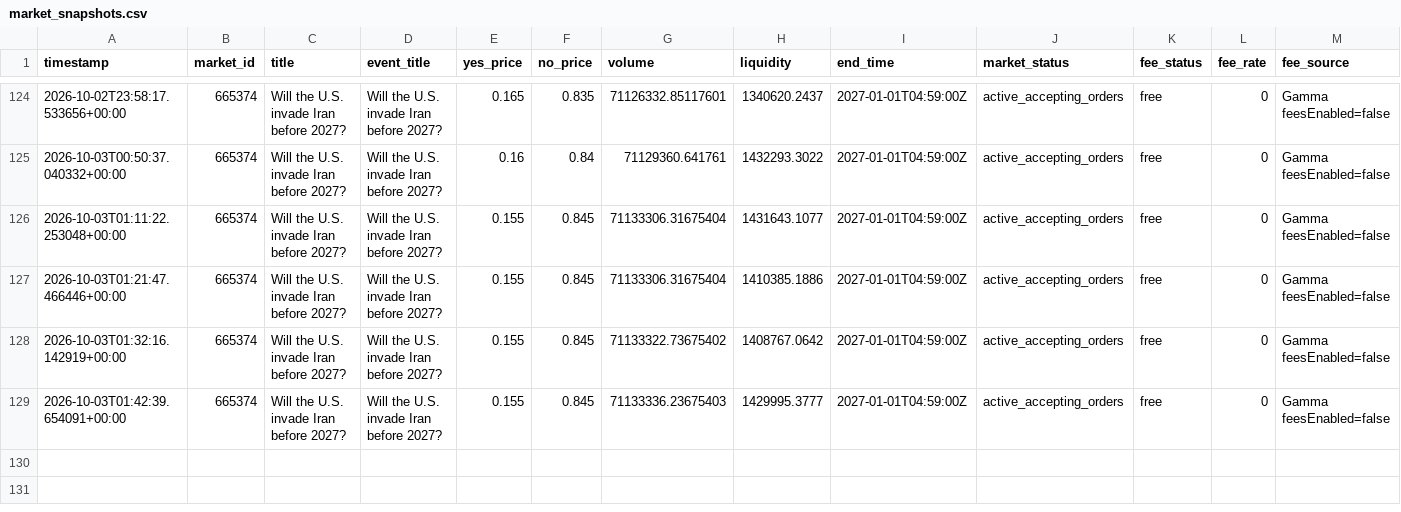
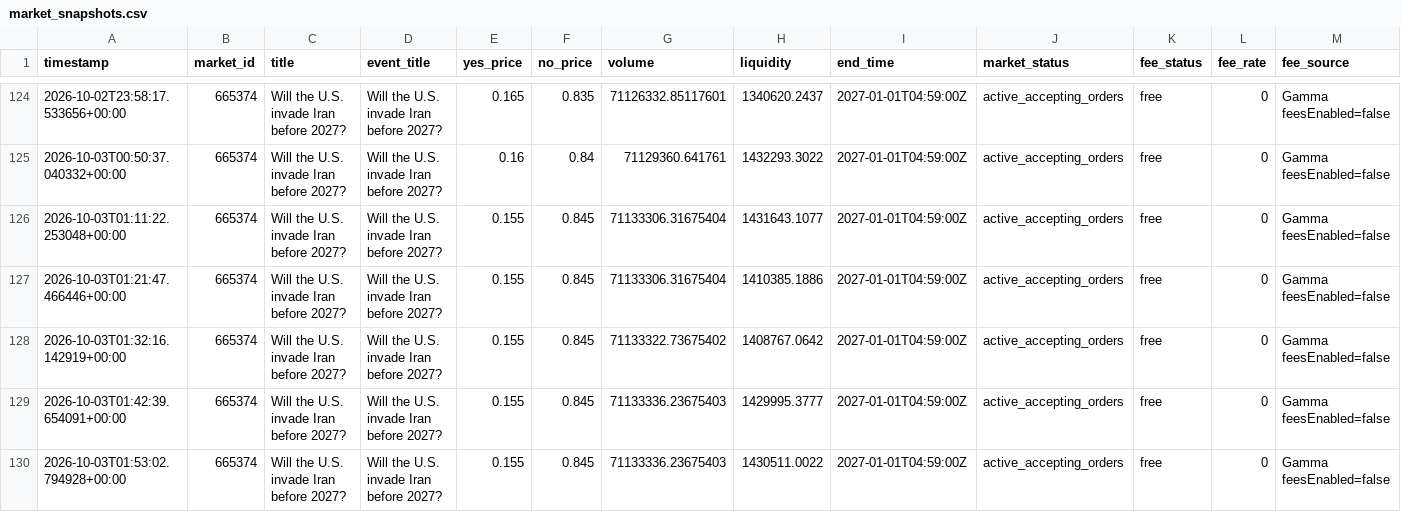
Before and after one commit to AIYAMADAPHOTO/polymarket-free-paper-20260930-001236, a CSV file: freebot-data-v2/market_snapshots.csv, drawn as a sheet; only a part is shown, gaps mark what is left out; rows hold the shown columns only; the diff names each change by its address in the sheet, - before the commit and + after, or states it on an @@ line.

```diff
--- a/freebot-data-v2/market_snapshots.csv
+++ b/freebot-data-v2/market_snapshots.csv
+row 130: 2026-10-03T01:53:02.794928+00:00 | 665374 | Will the U.S. invade Iran before 2027? | Will the U.S. invade Iran before 2027? | 0.155 | 0.845 | 71133336.23675403 | 1430511.0022 | 2027-01-01T04:59:00Z | active_accepting_orders | free | 0 | Gamma feesEnabled=false
```
Also changed, not shown: freebot-data-v2/free_heartbeat.csv, freebot-data-v2/free_rejections.csv, 9 other files.
